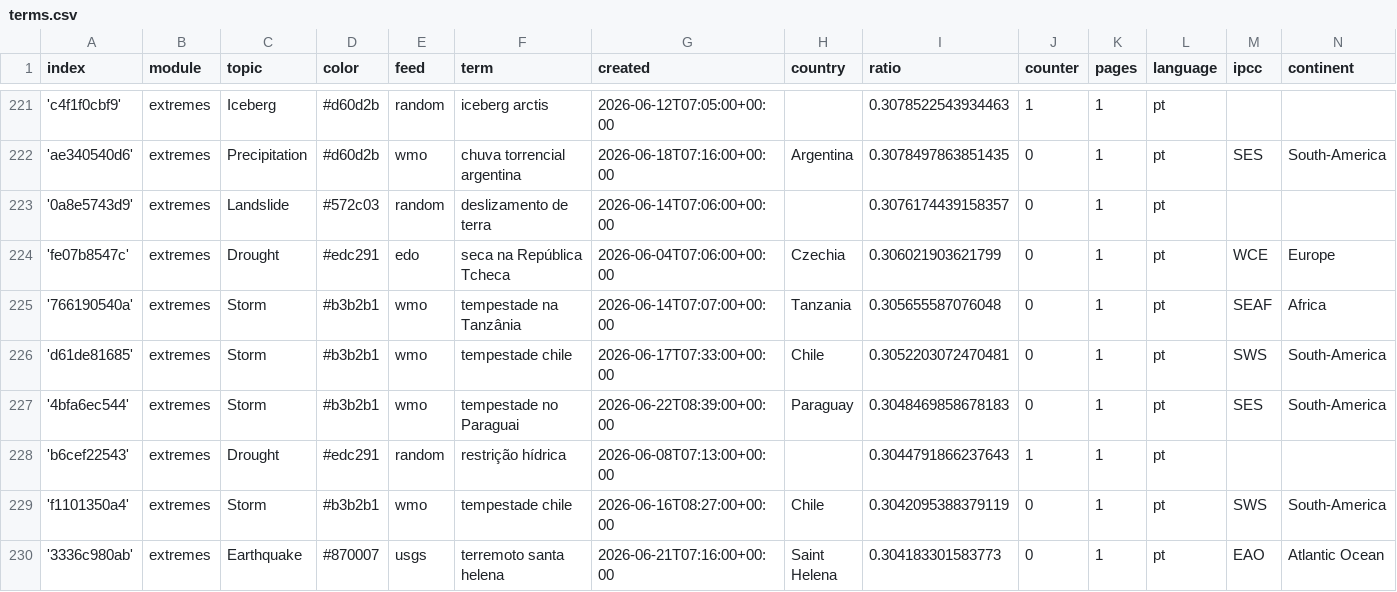
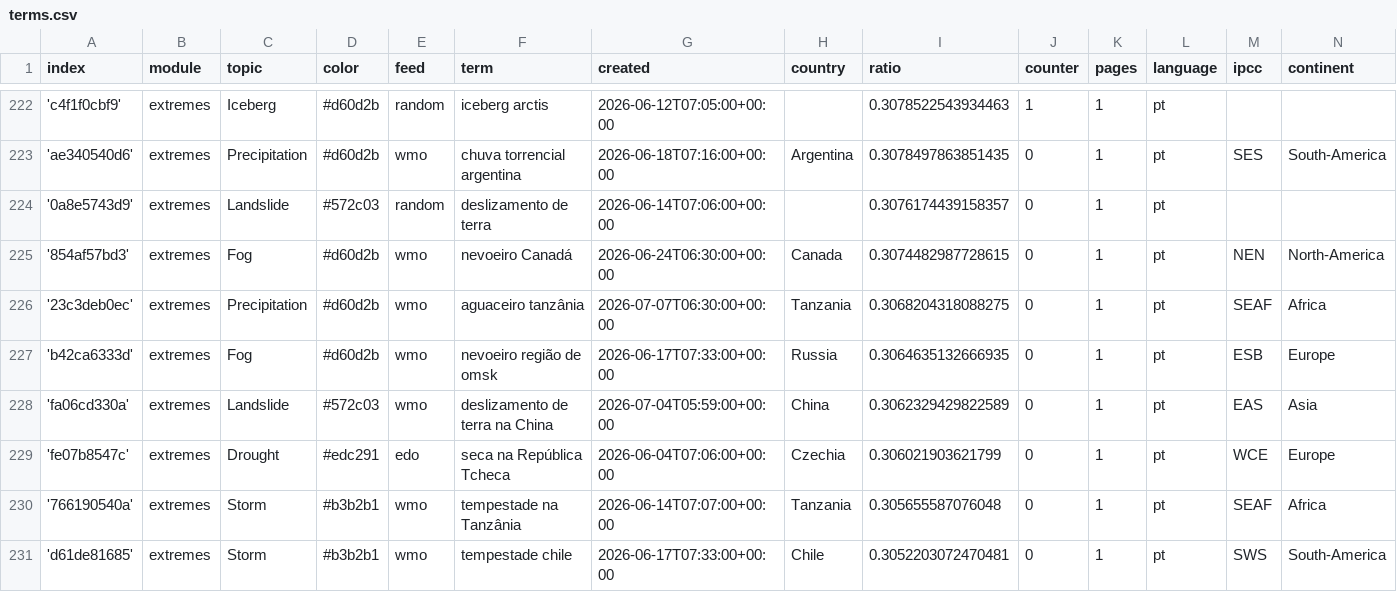
Before and after one commit to jens-news/portoExtremes, a CSV file: terms.csv, drawn as a sheet; only a part is shown, gaps mark what is left out; the shorter side is filled out with more unchanged rows; the diff covers the shown part only; the diff names each change by its address in the sheet, - before the commit and + after, or states it on an @@ line.

Commit message:
Commit from GitHub Actions (import:0.0)

```diff
--- a/terms.csv
+++ b/terms.csv
+row 225: '854af57bd3' | extremes | Fog | #d60d2b | wmo | nevoeiro Canadá | 2026-06-24T06:30:00+00:00 | Canada | 0.3074482987728615 | 0 | 1 | pt | NEN | North-America
+row 226: '23c3deb0ec' | extremes | Precipitation | #d60d2b | wmo | aguaceiro tanzânia | 2026-07-07T06:30:00+00:00 | Tanzania | 0.3068204318088275 | 0 | 1 | pt | SEAF | Africa
+row 227: 'b42ca6333d' | extremes | Fog | #d60d2b | wmo | nevoeiro região de omsk | 2026-06-17T07:33:00+00:00 | Russia | 0.3064635132666935 | 0 | 1 | pt | ESB | Europe
+row 228: 'fa06cd330a' | extremes | Landslide | #572c03 | wmo | deslizamento de terra na China | 2026-07-04T05:59:00+00:00 | China | 0.3062329429822589 | 0 | 1 | pt | EAS | Asia
```
Also changed, not shown: 6 added rows and 1 edited cell elsewhere in this file.
